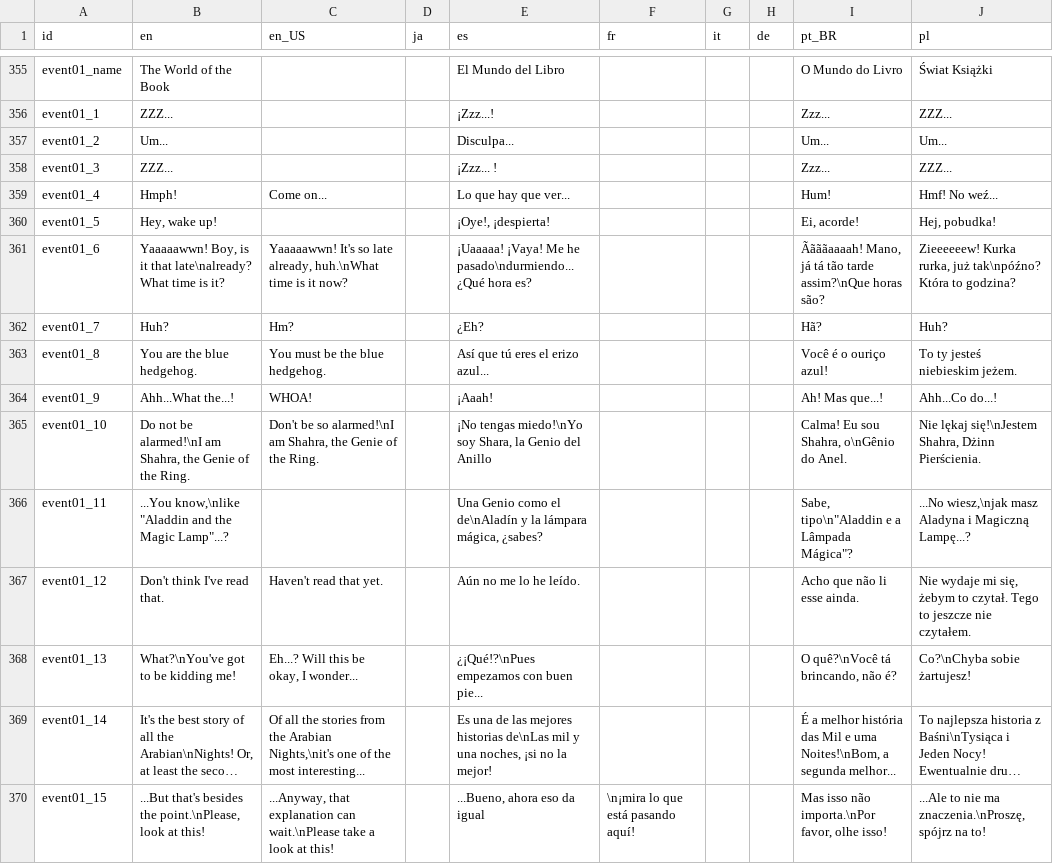
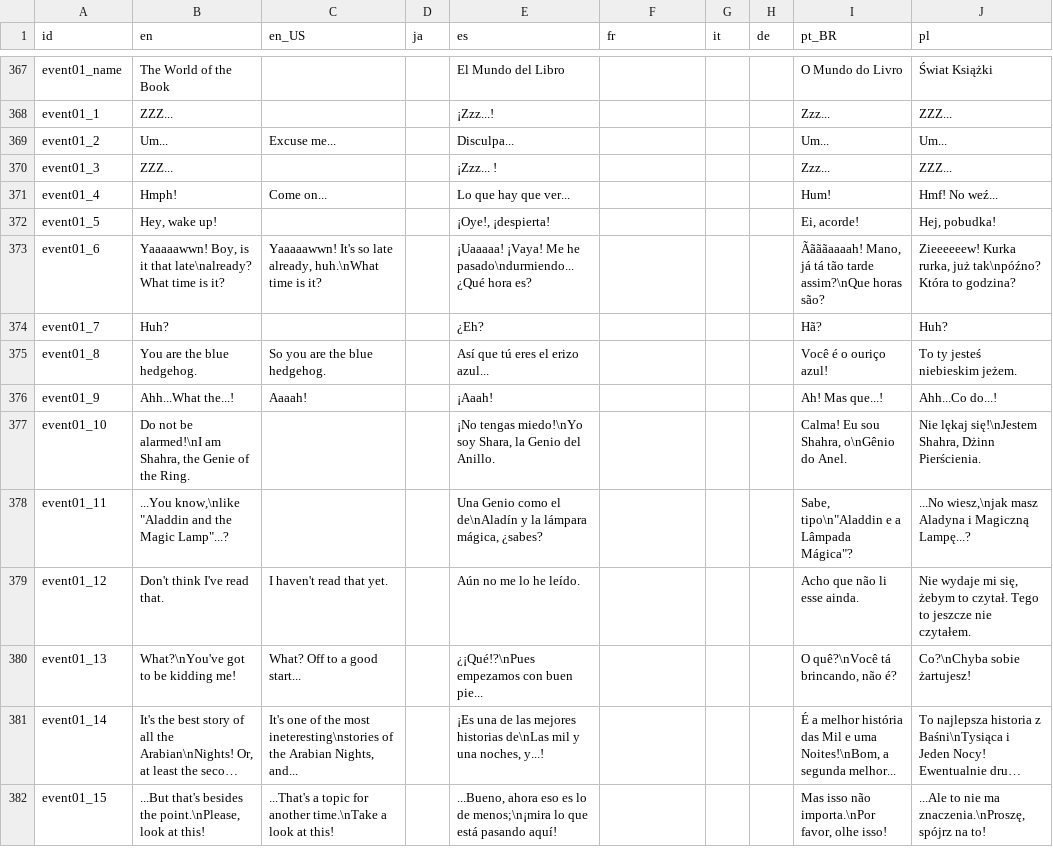
Before and after one commit to Kuma-Boo/project-reignition, a CSV file: Project/locale/Locale.csv, drawn as a sheet; only a part is shown, gaps mark what is left out; long unchanged cells end in …; addresses are those after the commit; the diff covers the shown part only; the diff names each change by its address in the sheet, - before the commit and + after, or states it on an @@ line.

```diff
--- a/Project/locale/Locale.csv
+++ b/Project/locale/Locale.csv
-C369 (en_US): (empty)
+C369 (en_US): Excuse me...
-C373 (en_US): …time is it now?
+C373 (en_US): …time is it?
-C374 (en_US): Hm?
+C374 (en_US): (empty)
-C375 (en_US): You must be the blue hedgehog.
+C375 (en_US): So you are the blue hedgehog.
-C376 (en_US): WHOA!
+C376 (en_US): Aaaah!
-C377 (en_US): Don't be so alarmed!\nI am Shahra, the Genie of the Ring.
+C377 (en_US): (empty)
-E377 (es): …Genio del Anillo
+E377 (es): …Genio del Anillo.
-C379 (en_US): Haven't read that yet.
+C379 (en_US): I haven't read that yet.
-C380 (en_US): Eh...? Will this be okay, I wonder...
+C380 (en_US): What? Off to a good start...
-C381 (en_US): Of all the stories from the Arabian Nights,\nit's one of the most interesting...
+C381 (en_US): It's one of the most ineteresting\nstories of the Arabian Nights, and...
-E381 (es): Es una de las mejores historias de\nLas mil y una noches, ¡si no la mejor!
+E381 (es): ¡Es una de las mejores historias de\nLas mil y una noches, y...!
-C382 (en_US): ...Anyway, that explanation can wait.\nPlease take a look…
+C382 (en_US): ...That's a topic for another time.\nTake a look…
-E382 (es): …ahora eso da igual
+E382 (es): …ahora eso es lo de menos;\n¡mira lo que está pasando aquí!
-F382 (fr): \n¡mira lo que está pasando aquí!
+F382 (fr): (empty)
```
Also changed, not shown: 12 added rows and 73 edited cells elsewhere in this file, 8 other files.
